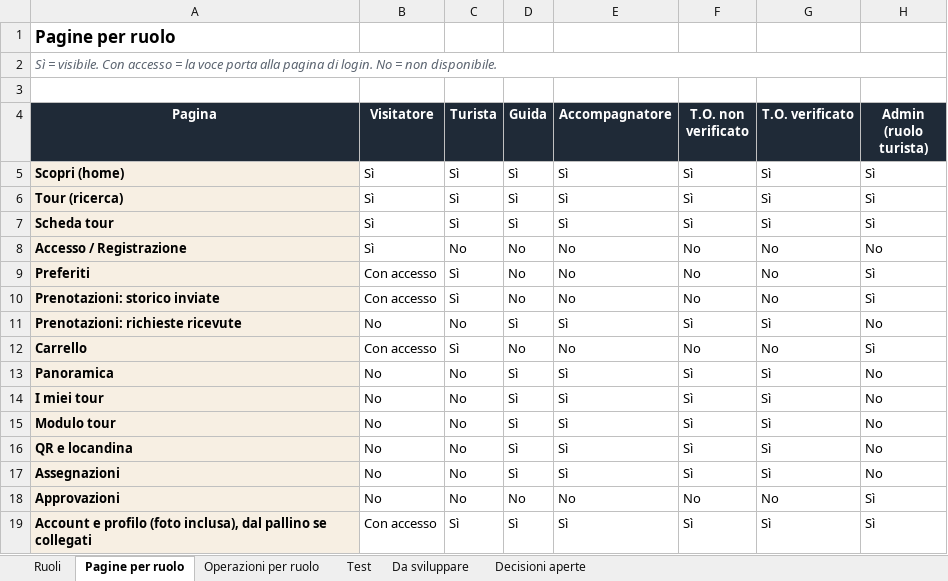
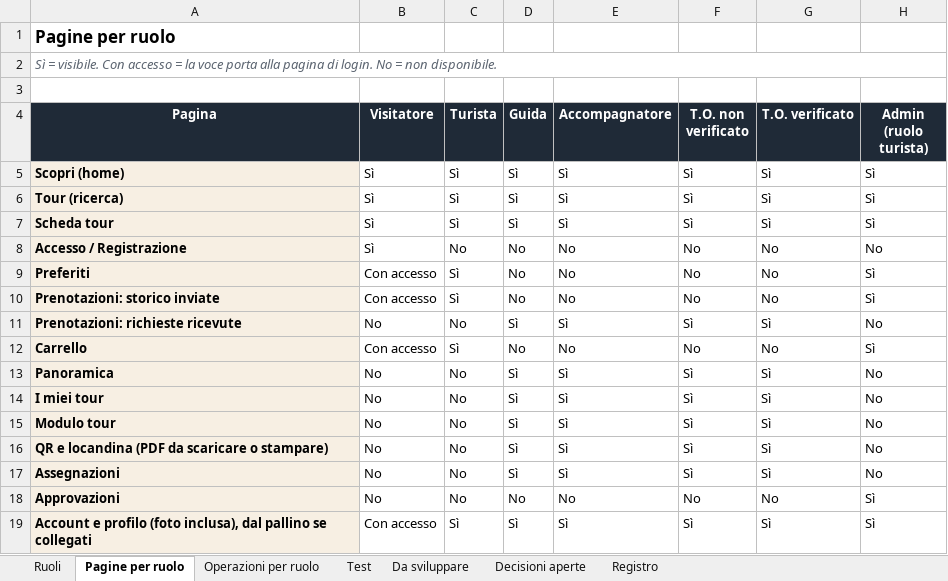
Before and after one commit to AlexJJJava/guidatour, an Excel workbook: flutter/docs/GuidaTour_Ruoli_e_Funzionalita.xlsx, sheet Pagine per ruolo, drawn as a sheet; values as stored, in another font and other column widths than the file's, no borders; conditional formats not drawn; the diff names each change by its address in the sheet, - before the commit and + after, or states it on an @@ line.

```diff
--- a/flutter/docs/GuidaTour_Ruoli_e_Funzionalita.xlsx (sheet Pagine per ruolo)
+++ b/flutter/docs/GuidaTour_Ruoli_e_Funzionalita.xlsx (sheet Pagine per ruolo)
+sheet tab: Registro
-A16 (Pagina): QR e locandina
+A16 (Pagina): QR e locandina (PDF da scaricare o stampare)
```
Also changed, not shown: sheet Da sviluppare, sheet Test, sheet Operazioni per ruolo, 11 other files.
